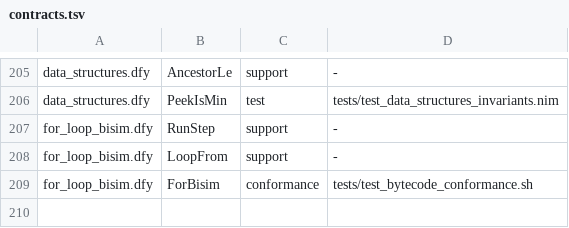
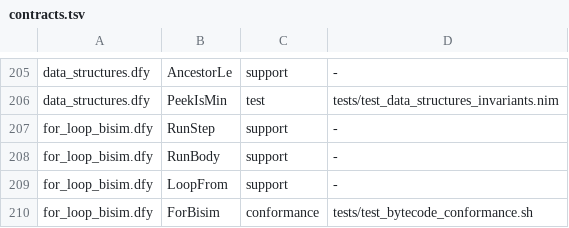
Before and after one commit to mjandrews1/nimm, a TSV file: formal/contracts.tsv, drawn as a sheet; only a part is shown, gaps mark what is left out; the diff names each change by its address in the sheet, - before the commit and + after, or states it on an @@ line.

Commit message:
formal: FOR loop body+step bisimulation — recursive FinalVar/ExecFor (#442)

```diff
--- a/formal/contracts.tsv
+++ b/formal/contracts.tsv
+row 208: for_loop_bisim.dfy | RunBody | support | -
```
Also changed, not shown: 3 other files.
